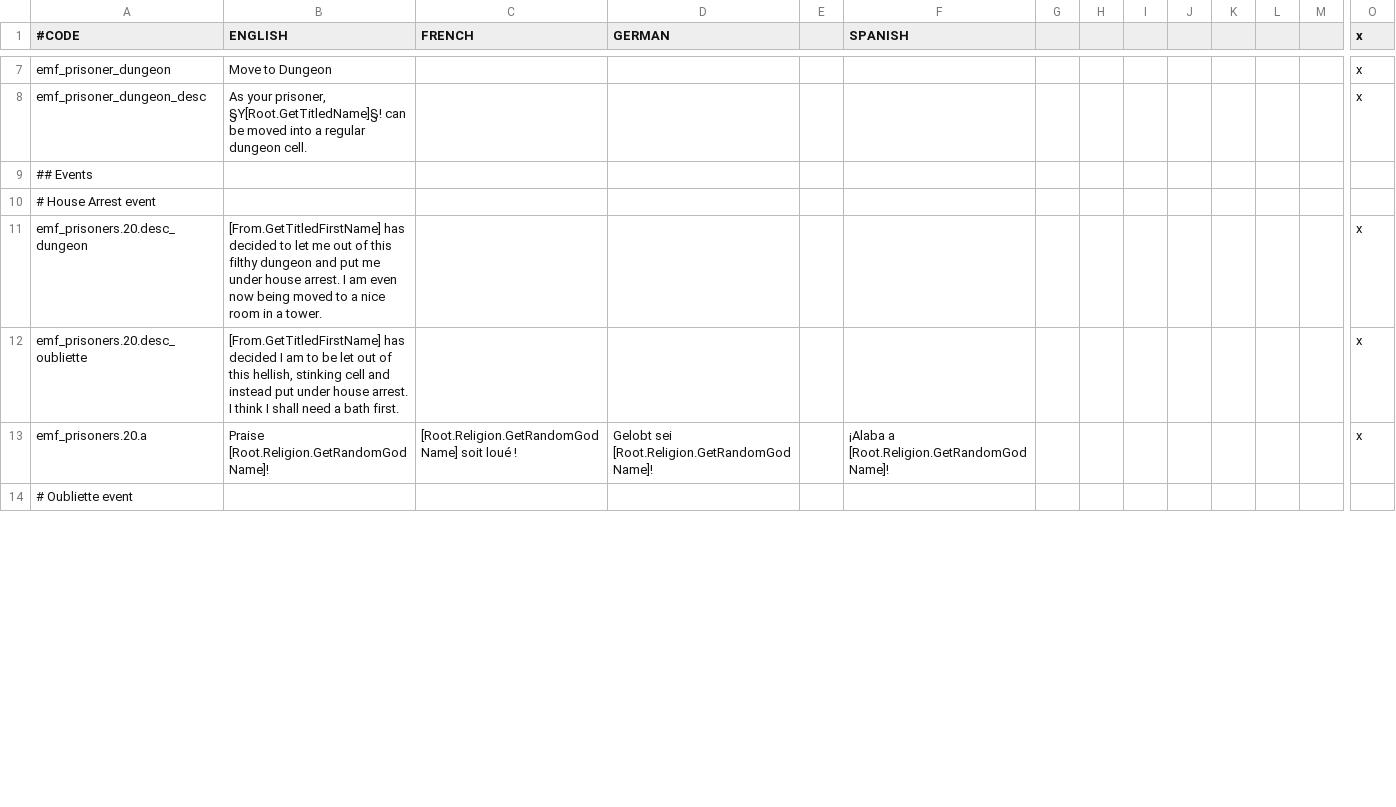
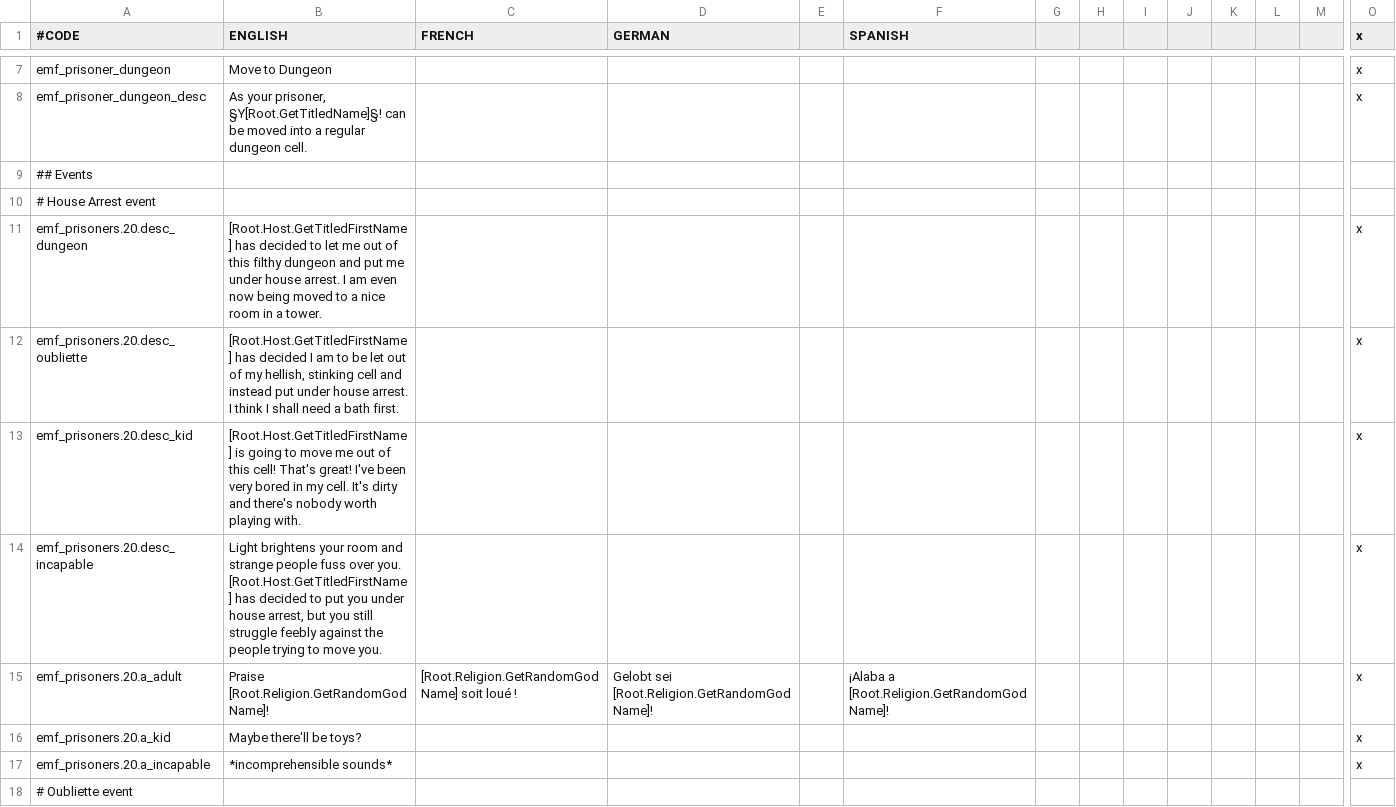
Before and after one commit to EMFTeam/EMF, a CSV file: EMF/localisation/emf_prisoners.csv, drawn as a sheet; only a part is shown, gaps mark what is left out; addresses are those after the commit; rows hold the shown columns only; the diff covers the shown part only; the diff names each change by its address in the sheet, - before the commit and + after, or states it on an @@ line.

Commit message:
Allow house arrest for prisoners of any condition
Also some localization fixes

```diff
--- a/EMF/localisation/emf_prisoners.csv
+++ b/EMF/localisation/emf_prisoners.csv
-B11 (ENGLISH): [From.GetTitledFirstName] has decided…
+B11 (ENGLISH): [Root.Host.GetTitledFirstName] has decided…
-B12 (ENGLISH): [From.GetTitledFirstName] has decided I am to be let out of this hellish, stinking…
+B12 (ENGLISH): [Root.Host.GetTitledFirstName] has decided I am to be let out of my hellish, stinking…
+row 13: emf_prisoners.20.desc_kid | [Root.Host.GetTitledFirstName] is going to move me out of this cell! That's great! I've been very bored in my cell. It's dirty and there's nobody worth playing with. |  |  |  |  |  |  |  |  |  |  |  | x
+row 14: emf_prisoners.20.desc_incapable | Light brightens your room and strange people fuss over you. [Root.Host.GetTitledFirstName] has decided to put you under house arrest, but you still struggle feebly against the people trying to move you. |  |  |  |  |  |  |  |  |  |  |  | x
-A15 (#CODE): emf_prisoners.20.a
+A15 (#CODE): emf_prisoners.20.a_adult
+row 16: emf_prisoners.20.a_kid | Maybe there'll be toys? |  |  |  |  |  |  |  |  |  |  |  | x
+row 17: emf_prisoners.20.a_incapable | *incomprehensible sounds* |  |  |  |  |  |  |  |  |  |  |  | x
```
Also changed, not shown: 4 edited cells elsewhere in this file, 2 other files.
